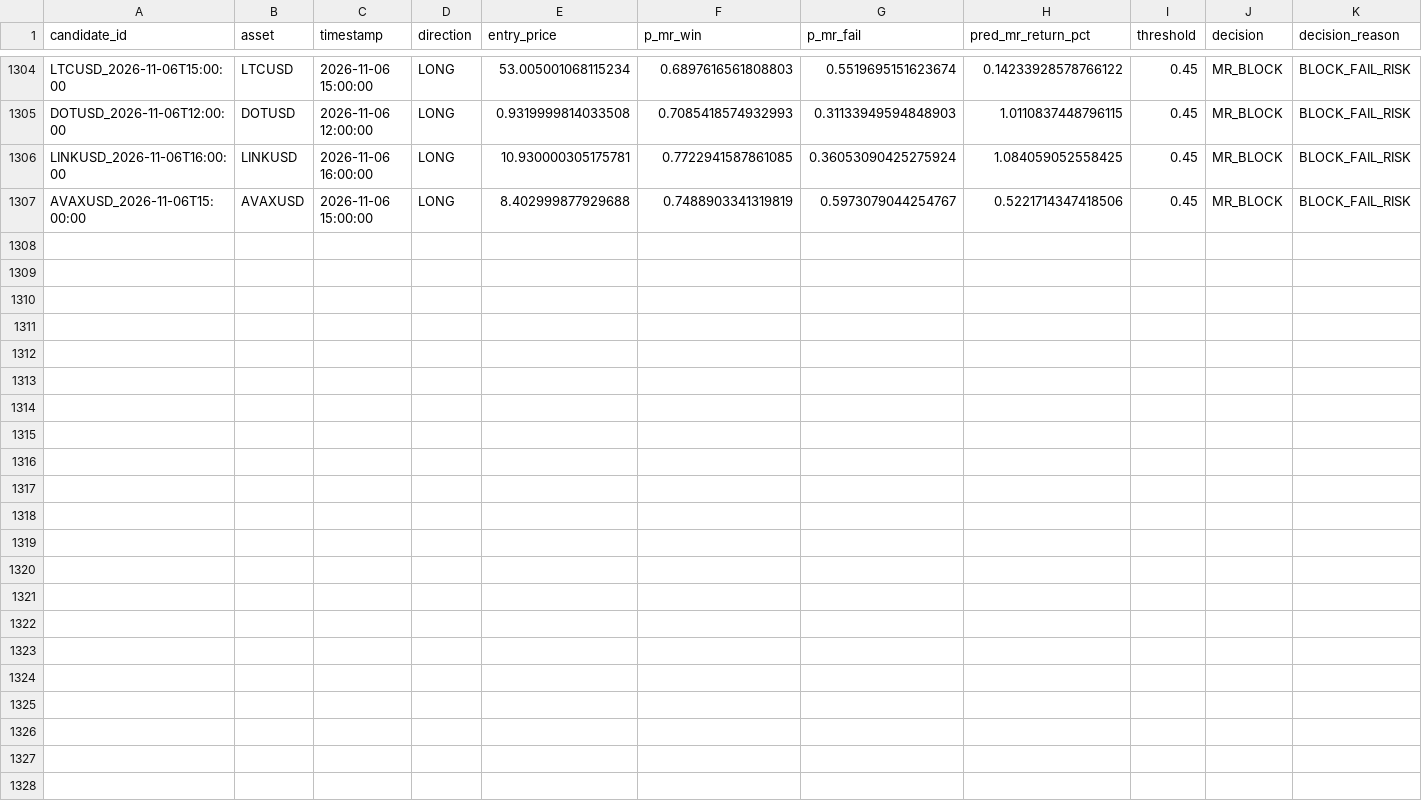
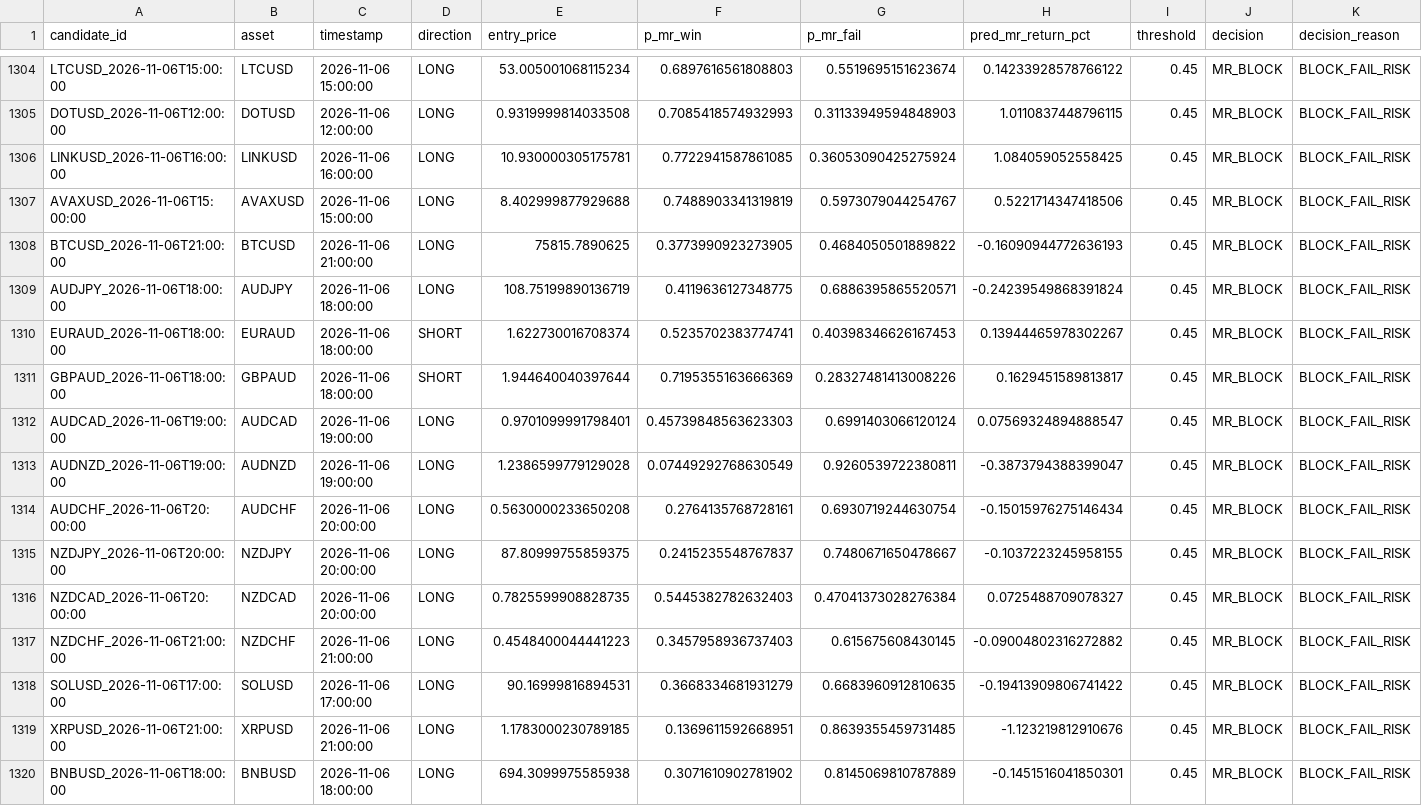
Before and after one commit to NeefPoom/Tradingstrategy01, a CSV file: data/forward/mr_candidates.csv, drawn as a sheet; only a part is shown, gaps mark what is left out; rows hold the shown columns only; the diff names each change by its address in the sheet, - before the commit and + after, or states it on an @@ line.

```diff
--- a/data/forward/mr_candidates.csv
+++ b/data/forward/mr_candidates.csv
+row 1308: BTCUSD_2026-11-06T21:00:00 | BTCUSD | 2026-11-06 21:00:00 | LONG | 75815.7890625 | 0.3773990923273905 | 0.4684050501889822 | -0.16090944772636193 | 0.45 | MR_BLOCK | BLOCK_FAIL_RISK
+row 1309: AUDJPY_2026-11-06T18:00:00 | AUDJPY | 2026-11-06 18:00:00 | LONG | 108.75199890136719 | 0.4119636127348775 | 0.6886395865520571 | -0.24239549868391824 | 0.45 | MR_BLOCK | BLOCK_FAIL_RISK
+row 1310: EURAUD_2026-11-06T18:00:00 | EURAUD | 2026-11-06 18:00:00 | SHORT | 1.622730016708374 | 0.5235702383774741 | 0.40398346626167453 | 0.13944465978302267 | 0.45 | MR_BLOCK | BLOCK_FAIL_RISK
+row 1311: GBPAUD_2026-11-06T18:00:00 | GBPAUD | 2026-11-06 18:00:00 | SHORT | 1.944640040397644 | 0.7195355163666369 | 0.28327481413008226 | 0.1629451589813817 | 0.45 | MR_BLOCK | BLOCK_FAIL_RISK
+row 1312: AUDCAD_2026-11-06T19:00:00 | AUDCAD | 2026-11-06 19:00:00 | LONG | 0.9701099991798401 | 0.45739848563623303 | 0.6991403066120124 | 0.07569324894888547 | 0.45 | MR_BLOCK | BLOCK_FAIL_RISK
+row 1313: AUDNZD_2026-11-06T19:00:00 | AUDNZD | 2026-11-06 19:00:00 | LONG | 1.2386599779129028 | 0.07449292768630549 | 0.9260539722380811 | -0.3873794388399047 | 0.45 | MR_BLOCK | BLOCK_FAIL_RISK
+row 1314: AUDCHF_2026-11-06T20:00:00 | AUDCHF | 2026-11-06 20:00:00 | LONG | 0.5630000233650208 | 0.2764135768728161 | 0.6930719244630754 | -0.15015976275146434 | 0.45 | MR_BLOCK | BLOCK_FAIL_RISK
+row 1315: NZDJPY_2026-11-06T20:00:00 | NZDJPY | 2026-11-06 20:00:00 | LONG | 87.80999755859375 | 0.2415235548767837 | 0.7480671650478667 | -0.1037223245958155 | 0.45 | MR_BLOCK | BLOCK_FAIL_RISK
+row 1316: NZDCAD_2026-11-06T20:00:00 | NZDCAD | 2026-11-06 20:00:00 | LONG | 0.7825599908828735 | 0.5445382782632403 | 0.47041373028276384 | 0.0725488709078327 | 0.45 | MR_BLOCK | BLOCK_FAIL_RISK
+row 1317: NZDCHF_2026-11-06T21:00:00 | NZDCHF | 2026-11-06 21:00:00 | LONG | 0.4548400044441223 | 0.3457958936737403 | 0.615675608430145 | -0.09004802316272882 | 0.45 | MR_BLOCK | BLOCK_FAIL_RISK
+row 1318: SOLUSD_2026-11-06T17:00:00 | SOLUSD | 2026-11-06 17:00:00 | LONG | 90.16999816894531 | 0.3668334681931279 | 0.6683960912810635 | -0.19413909806741422 | 0.45 | MR_BLOCK | BLOCK_FAIL_RISK
+row 1319: XRPUSD_2026-11-06T21:00:00 | XRPUSD | 2026-11-06 21:00:00 | LONG | 1.1783000230789185 | 0.1369611592668951 | 0.8639355459731485 | -1.123219812910676 | 0.45 | MR_BLOCK | BLOCK_FAIL_RISK
+row 1320: BNBUSD_2026-11-06T18:00:00 | BNBUSD | 2026-11-06 18:00:00 | LONG | 694.3099975585938 | 0.3071610902781902 | 0.8145069810787889 | -0.1451516041850301 | 0.45 | MR_BLOCK | BLOCK_FAIL_RISK
```
Also changed, not shown: data/prices/FRA40_1h_yahoo.csv, data/prices/NAS100_1h_yahoo.csv, 57 other files.
